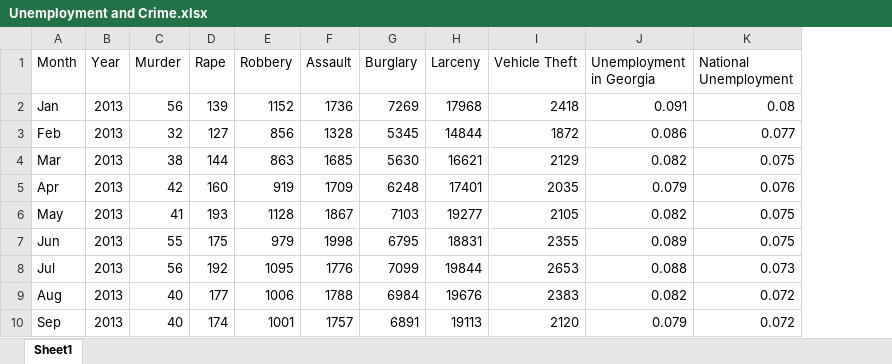
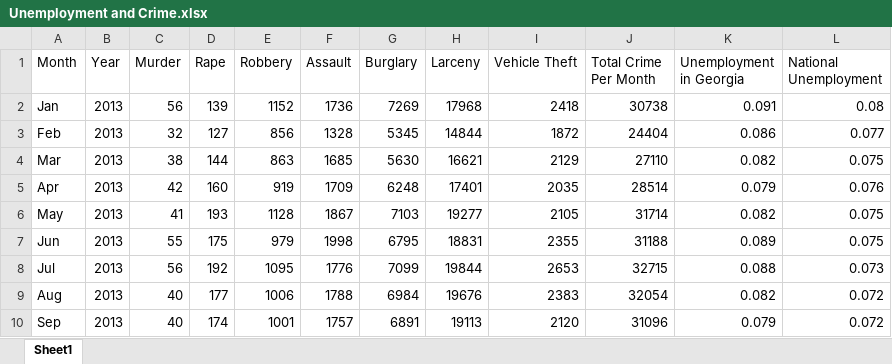
Before and after one commit to lcpuckett/Woz-U-final-Project, an Excel workbook: Unemployment and Crime.xlsx, sheet Sheet1, drawn as a sheet; only a part is shown; values as stored, in another font and other column widths than the file's, no borders; the diff names each change by its address in the sheet, - before the commit and + after, or states it on an @@ line.

Commit message:
UNC
added total crime column

```diff
--- a/Unemployment and Crime.xlsx (sheet Sheet1)
+++ b/Unemployment and Crime.xlsx (sheet Sheet1)
+column J (Total Crime Per Month), rows 2-10: 30738 | 24404 | 27110 | 28514 | 31714 | 31188 | 32715 | 32054 | 31096
```
